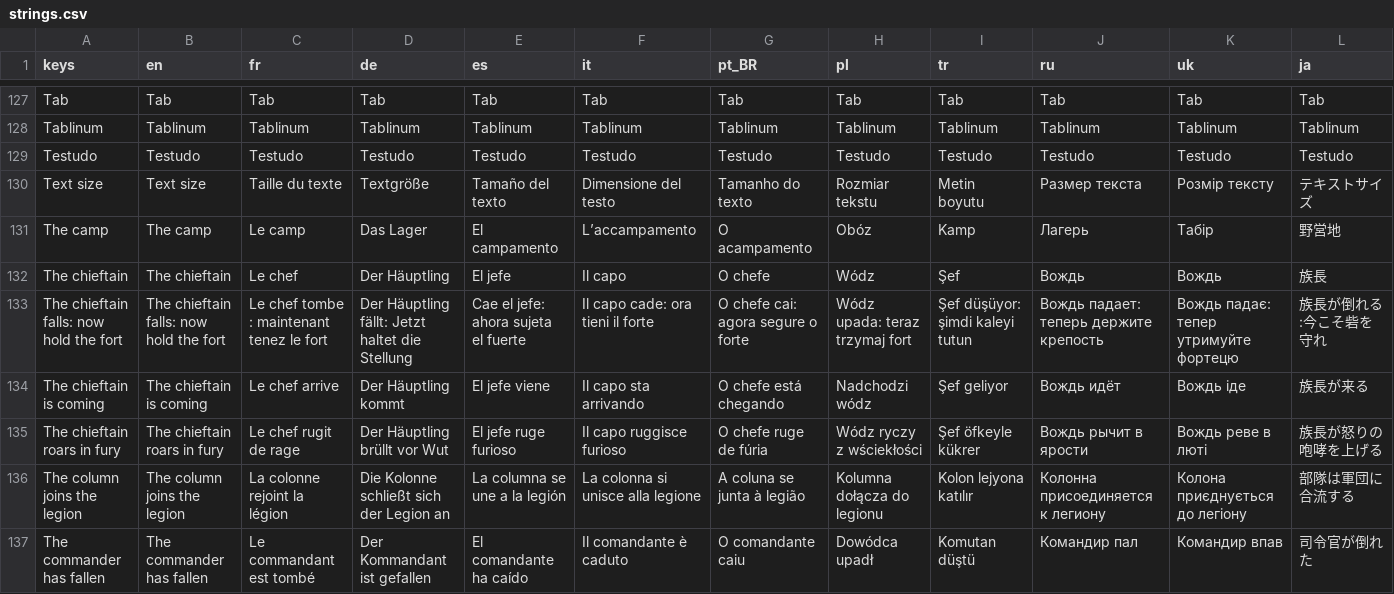
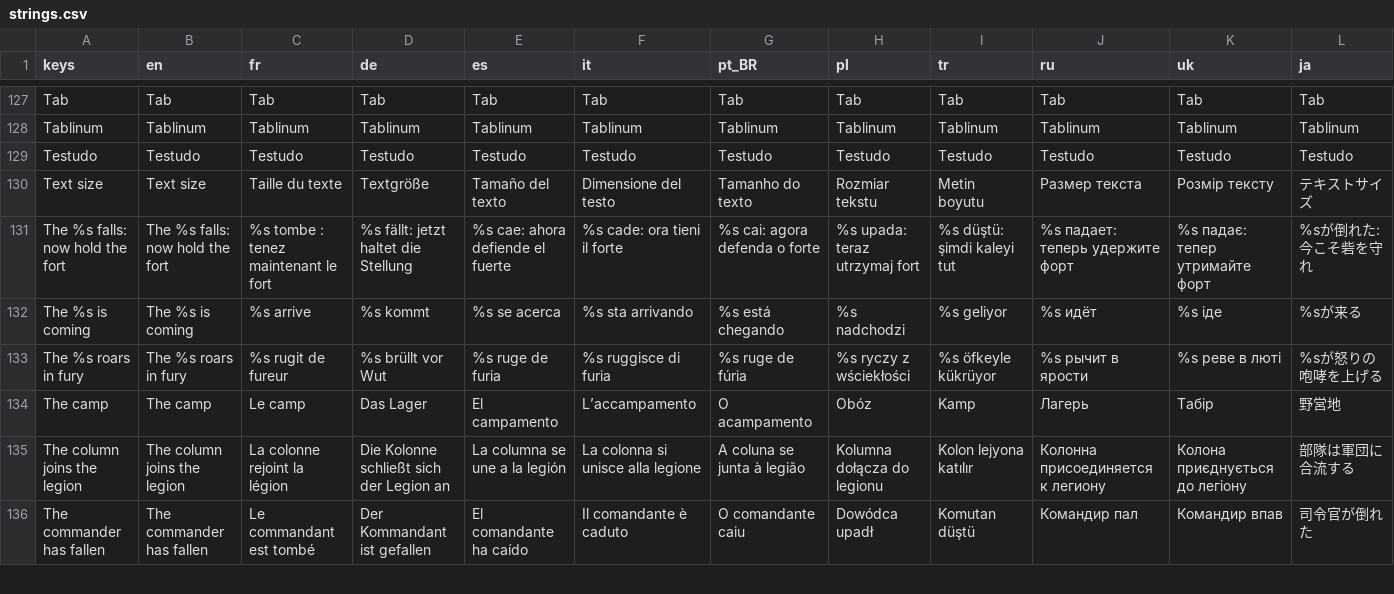
Before and after one commit to Evan260/Legionus-Maximus, a CSV file: game/translations/strings.csv, drawn as a sheet; only a part is shown, gaps mark what is left out; removed rows and columns are numbered as before the commit, all else as after; rows hold the shown columns only; the diff names each change by its address in the sheet, - before the commit and + after, or states it on an @@ line.

```diff
--- a/game/translations/strings.csv
+++ b/game/translations/strings.csv
+row 131: The %s falls: now hold the fort | The %s falls: now hold the fort | %s tombe : tenez maintenant le fort | %s fällt: jetzt haltet die Stellung | %s cae: ahora defiende el fuerte | %s cade: ora tieni il forte | %s cai: agora defenda o forte | %s upada: teraz utrzymaj fort | %s düştü: şimdi kaleyi tut | %s падает: теперь удержите форт | %s падає: тепер утримайте форт | %sが倒れた: 今こそ砦を守れ
+row 132: The %s is coming | The %s is coming | %s arrive | %s kommt | %s se acerca | %s sta arrivando | %s está chegando | %s nadchodzi | %s geliyor | %s идёт | %s іде | %sが来る
+row 133: The %s roars in fury | The %s roars in fury | %s rugit de fureur | %s brüllt vor Wut | %s ruge de furia | %s ruggisce di furia | %s ruge de fúria | %s ryczy z wściekłości | %s öfkeyle kükrüyor | %s рычит в ярости | %s реве в люті | %sが怒りの咆哮を上げる
-row 132: The chieftain | The chieftain | Le chef | Der Häuptling | El jefe | Il capo | O chefe | Wódz | Şef | Вождь | Вождь | 族長
-row 133: The chieftain falls: now hold the fort | The chieftain falls: now hold the fort | Le chef tombe : maintenant tenez le fort | Der Häuptling fällt: Jetzt haltet die Stellung | Cae el jefe: ahora sujeta el fuerte | Il capo cade: ora tieni il forte | O chefe cai: agora segure o forte | Wódz upada: teraz trzymaj fort | Şef düşüyor: şimdi kaleyi tutun | Вождь падает: теперь держите крепость | Вождь падає: тепер утримуйте фортецю | 族長が倒れる:今こそ砦を守れ
-row 134: The chieftain is coming | The chieftain is coming | Le chef arrive | Der Häuptling kommt | El jefe viene | Il capo sta arrivando | O chefe está chegando | Nadchodzi wódz | Şef geliyor | Вождь идёт | Вождь іде | 族長が来る
-row 135: The chieftain roars in fury | The chieftain roars in fury | Le chef rugit de rage | Der Häuptling brüllt vor Wut | El jefe ruge furioso | Il capo ruggisce furioso | O chefe ruge de fúria | Wódz ryczy z wściekłości | Şef öfkeyle kükrer | Вождь рычит в ярости | Вождь реве в люті | 族長が怒りの咆哮を上げる
```
Also changed, not shown: 16 other files.
